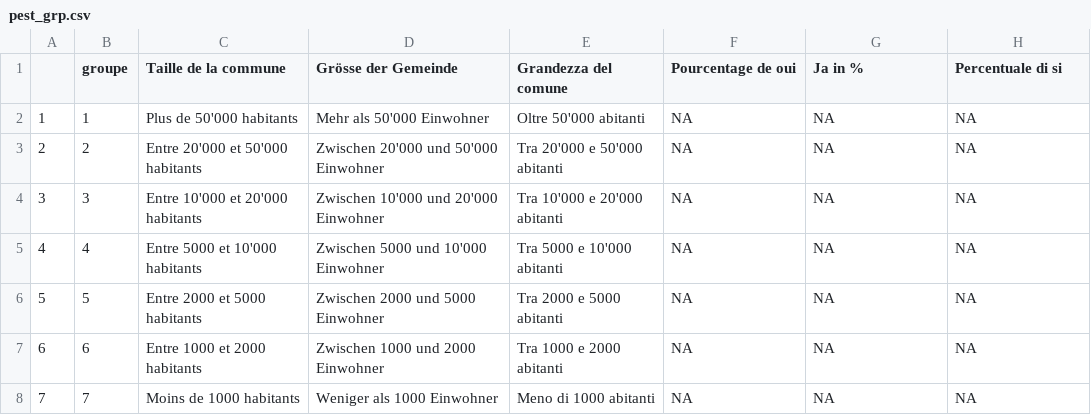
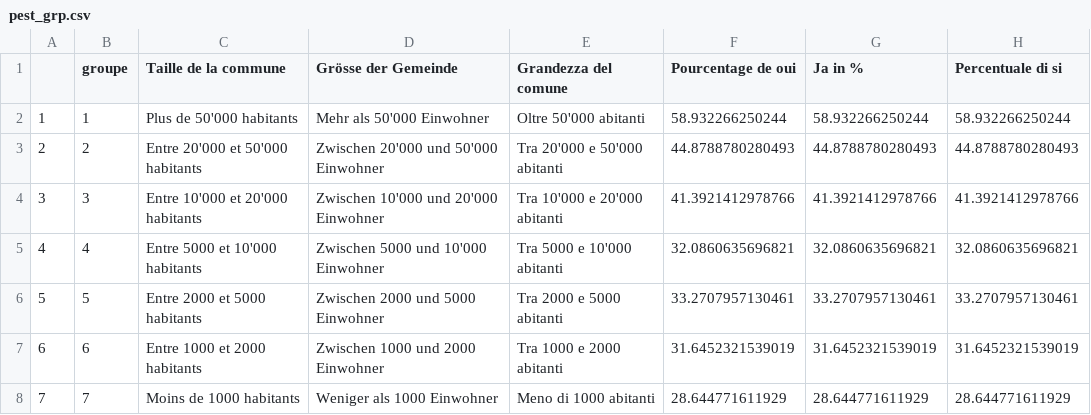
Before and after one commit to vey83/vot_jun, a CSV file: pest_grp.csv, drawn as a sheet.

```diff
--- a/pest_grp.csv
+++ b/pest_grp.csv
@@ -1,8 +1,8 @@
 "","groupe","Taille de la commune","Grösse der Gemeinde","Grandezza del comune","Pourcentage de oui","Ja in %","Percentuale di si"
-"1",1,"Plus de 50'000 habitants","Mehr als 50'000 Einwohner","Oltre 50'000 abitanti",NA,NA,NA
-"2",2,"Entre 20'000 et 50'000 habitants","Zwischen 20'000 und 50'000 Einwohner","Tra 20'000 e 50'000 abitanti",NA,NA,NA
-"3",3,"Entre 10'000 et 20'000 habitants","Zwischen 10'000 und 20'000 Einwohner","Tra 10'000 e 20'000 abitanti",NA,NA,NA
-"4",4,"Entre 5000 et 10'000 habitants","Zwischen 5000 und 10'000 Einwohner","Tra 5000 e 10'000 abitanti",NA,NA,NA
-"5",5,"Entre 2000 et 5000 habitants","Zwischen 2000 und 5000 Einwohner","Tra 2000 e 5000 abitanti",NA,NA,NA
-"6",6,"Entre 1000 et 2000 habitants","Zwischen 1000 und 2000 Einwohner","Tra 1000 e 2000 abitanti",NA,NA,NA
-"7",7,"Moins de 1000 habitants","Weniger als 1000 Einwohner","Meno di 1000 abitanti",NA,NA,NA
+"1",1,"Plus de 50'000 habitants","Mehr als 50'000 Einwohner","Oltre 50'000 abitanti",58.932266250244,58.932266250244,58.932266250244
+"2",2,"Entre 20'000 et 50'000 habitants","Zwischen 20'000 und 50'000 Einwohner","Tra 20'000 e 50'000 abitanti",44.8788780280493,44.8788780280493,44.8788780280493
+"3",3,"Entre 10'000 et 20'000 habitants","Zwischen 10'000 und 20'000 Einwohner","Tra 10'000 e 20'000 abitanti",41.3921412978766,41.3921412978766,41.3921412978766
+"4",4,"Entre 5000 et 10'000 habitants","Zwischen 5000 und 10'000 Einwohner","Tra 5000 e 10'000 abitanti",32.0860635696821,32.0860635696821,32.0860635696821
+"5",5,"Entre 2000 et 5000 habitants","Zwischen 2000 und 5000 Einwohner","Tra 2000 e 5000 abitanti",33.2707957130461,33.2707957130461,33.2707957130461
+"6",6,"Entre 1000 et 2000 habitants","Zwischen 1000 und 2000 Einwohner","Tra 1000 e 2000 abitanti",31.6452321539019,31.6452321539019,31.6452321539019
+"7",7,"Moins de 1000 habitants","Weniger als 1000 Einwohner","Meno di 1000 abitanti",28.644771611929,28.644771611929,28.644771611929
```
Also changed, not shown: eau_grp.csv.
